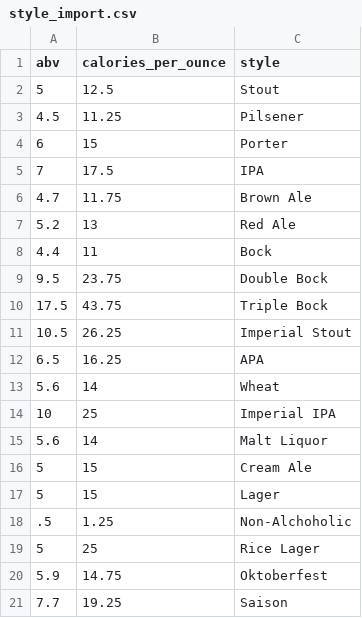
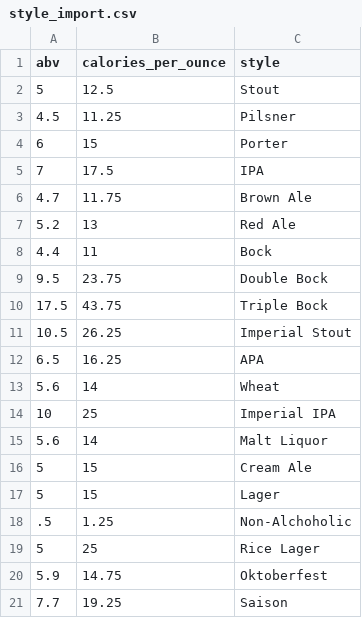
Before and after one commit to ViktorThrelkeld/Beer-Tracks, a CSV file: data/style_import.csv, drawn as a sheet.

Commit message:
Fix spelling in data

```diff
--- a/data/style_import.csv
+++ b/data/style_import.csv
@@ -2,3 +2,3 @@ abv,calories_per_ounce,style
 5,12.5,Stout
-4.5,11.25,Pilsener
+4.5,11.25,Pilsner
 6,15,Porter
```
Also changed, not shown: 1 other file.
